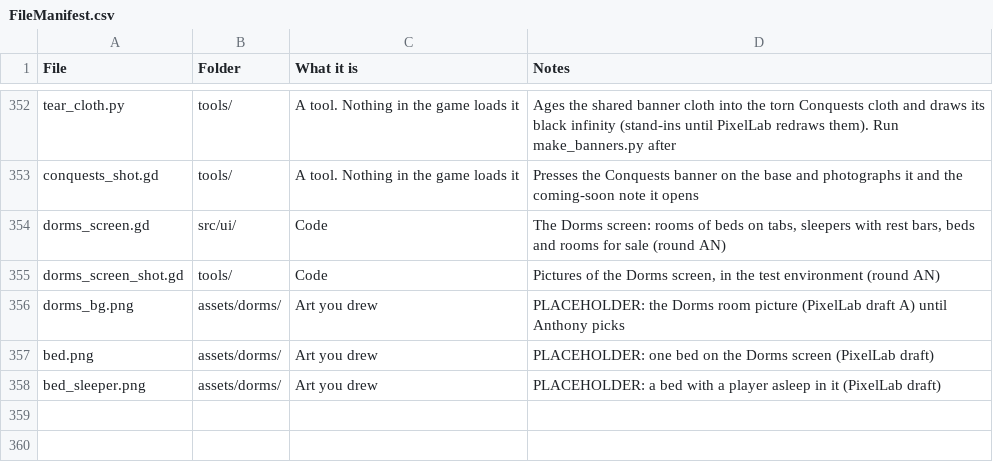
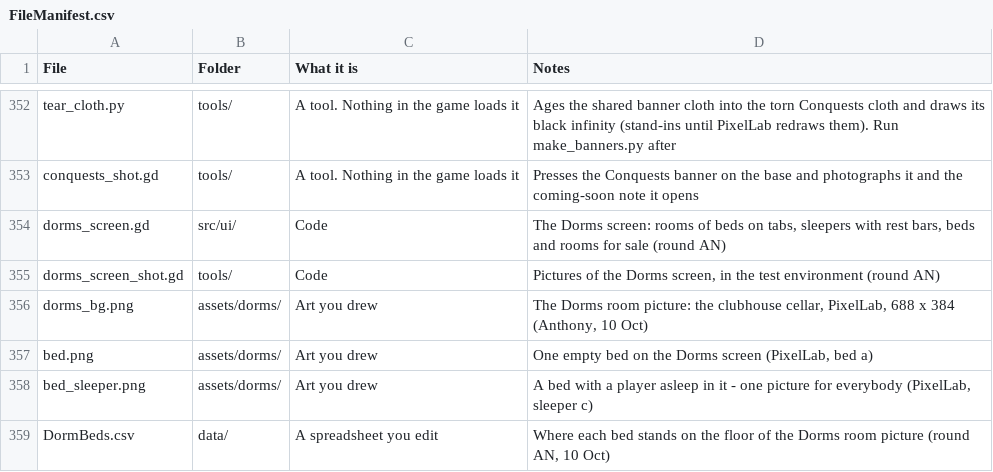
Before and after one commit to SchwartzAnthony/project_sb, a CSV file: data/FileManifest.csv, drawn as a sheet; only a part is shown, gaps mark what is left out.

```diff
--- a/data/FileManifest.csv
+++ b/data/FileManifest.csv
@@ -355,4 +355,5 @@ dorms_screen.gd,src/ui/,Code,"The Dorms screen: rooms of beds on tabs, sleepers
 dorms_screen_shot.gd,tools/,Code,"Pictures of the Dorms screen, in the test environment (round AN)"
-dorms_bg.png,assets/dorms/,Art you drew,"PLACEHOLDER: the Dorms room picture (PixelLab draft A) until Anthony picks"
-bed.png,assets/dorms/,Art you drew,"PLACEHOLDER: one bed on the Dorms screen (PixelLab draft)"
-bed_sleeper.png,assets/dorms/,Art you drew,"PLACEHOLDER: a bed with a player asleep in it (PixelLab draft)"
+dorms_bg.png,assets/dorms/,Art you drew,"The Dorms room picture: the clubhouse cellar, PixelLab, 688 x 384 (Anthony, 10 Oct)"
+bed.png,assets/dorms/,Art you drew,"One empty bed on the Dorms screen (PixelLab, bed a)"
+bed_sleeper.png,assets/dorms/,Art you drew,"A bed with a player asleep in it - one picture for everybody (PixelLab, sleeper c)"
+DormBeds.csv,data/,A spreadsheet you edit,"Where each bed stands on the floor of the Dorms room picture (round AN, 10 Oct)"
```
Also changed, not shown: data/Dorms.csv, data/Questions.csv, 20 other files.
